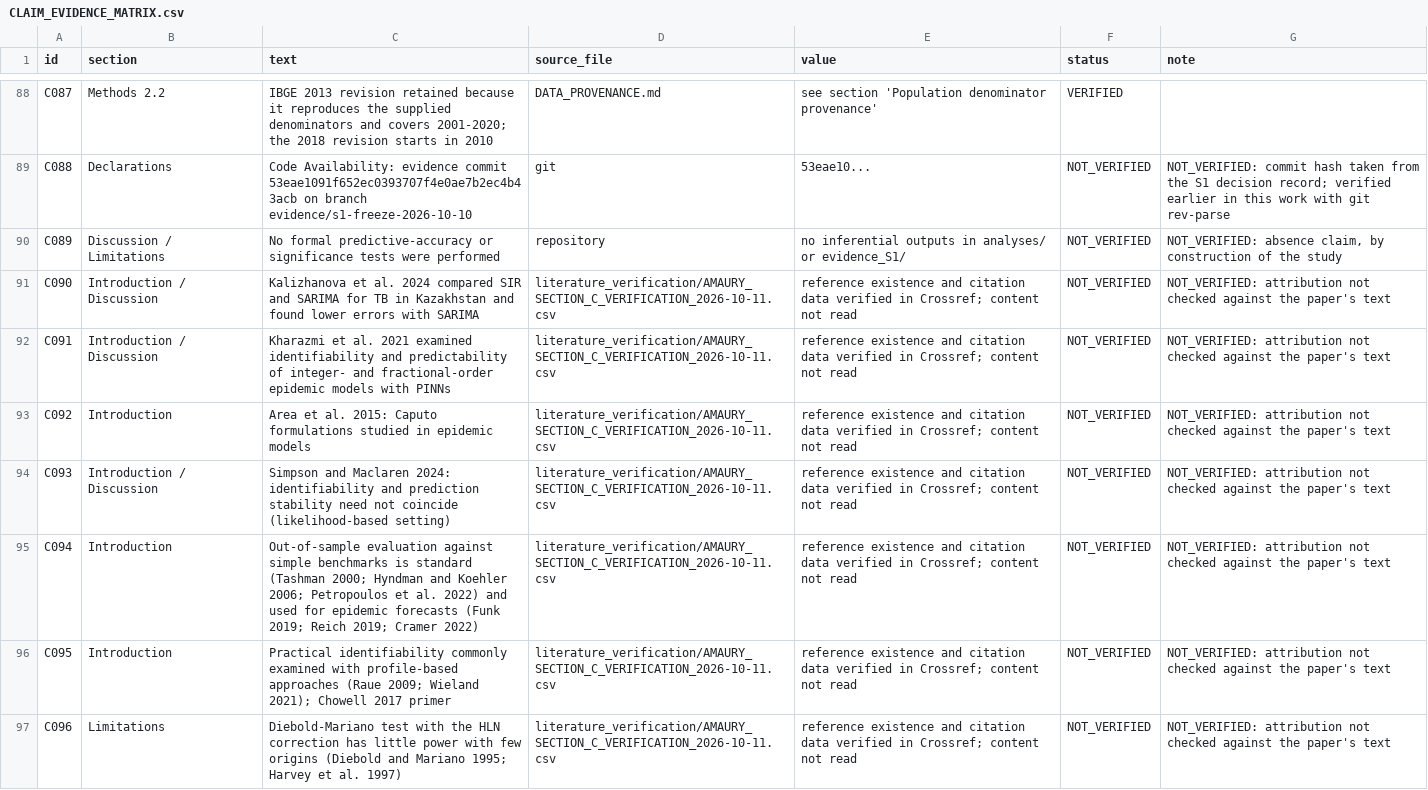
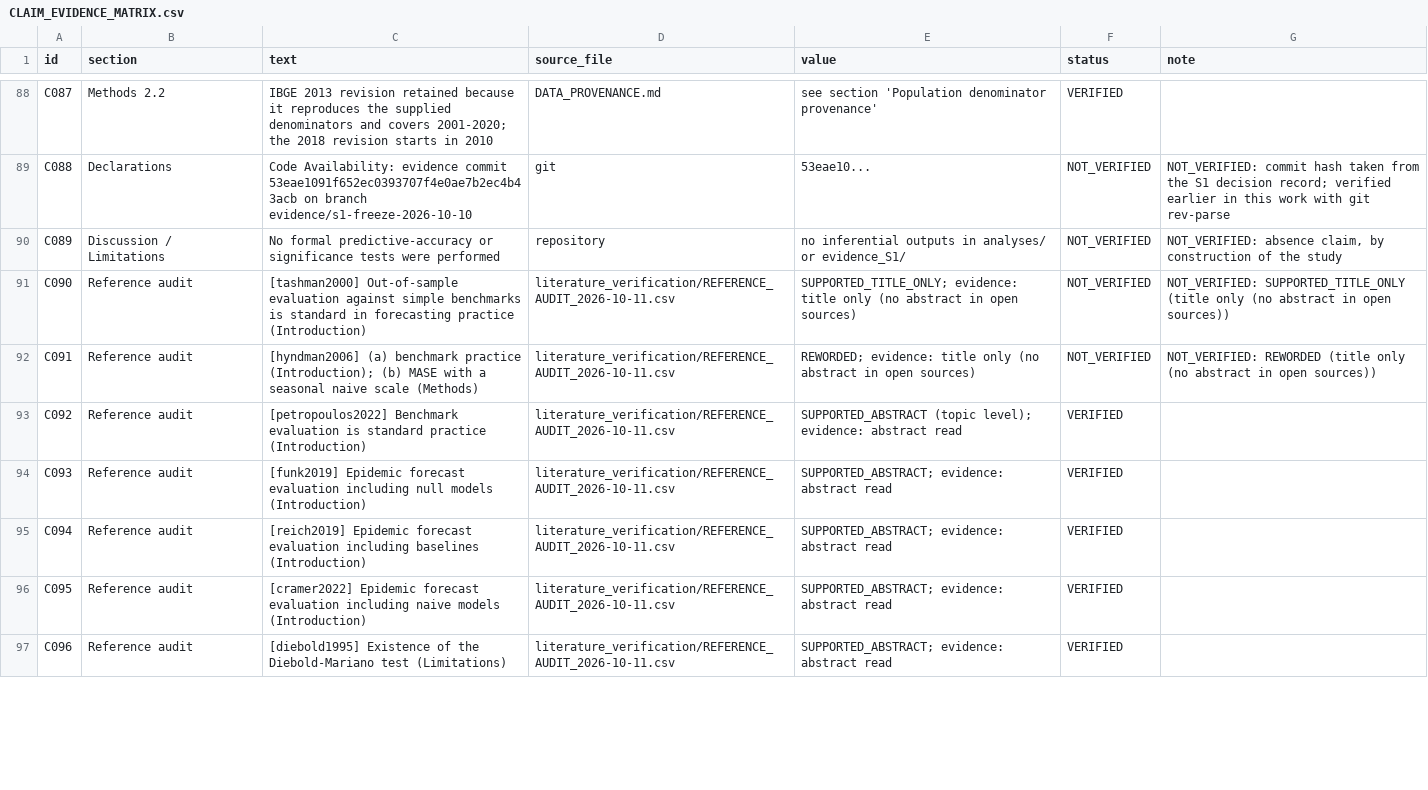
Before and after one commit to fedeg-umh-es/tb-fractional-seit-brazil, a CSV file: manuscript_latex/CLAIM_EVIDENCE_MATRIX.csv, drawn as a sheet; only a part is shown, gaps mark what is left out; the diff covers the shown part only.

```diff
--- a/manuscript_latex/CLAIM_EVIDENCE_MATRIX.csv
+++ b/manuscript_latex/CLAIM_EVIDENCE_MATRIX.csv
@@ -90,8 +90,8 @@ C088,Declarations,Code Availability: evidence commit 53eae1091f652ec0393707f4e0a
 C089,Discussion / Limitations,No formal predictive-accuracy or significance tests were performed,repository,no inferential outputs in analyses/ or evidence_S1/,NOT_VERIFIED,"NOT_VERIFIED: absence claim, by construction of the study"
-C090,Introduction / Discussion,Kalizhanova et al. 2024 compared SIR and SARIMA for TB in Kazakhstan and found lower errors with SARIMA,literature_verification/AMAURY_SECTION_C_VERIFICATION_2026-10-11.csv,reference existence and citation data verified in Crossref; content not read,NOT_VERIFIED,NOT_VERIFIED: attribution not checked against the paper's text
-C091,Introduction / Discussion,Kharazmi et al. 2021 examined identifiability and predictability of integer- and fractional-order epidemic models with PINNs,literature_verification/AMAURY_SECTION_C_VERIFICATION_2026-10-11.csv,reference existence and citation data verified in Crossref; content not read,NOT_VERIFIED,NOT_VERIFIED: attribution not checked against the paper's text
-C092,Introduction,Area et al. 2015: Caputo formulations studied in epidemic models,literature_verification/AMAURY_SECTION_C_VERIFICATION_2026-10-11.csv,reference existence and citation data verified in Crossref; content not read,NOT_VERIFIED,NOT_VERIFIED: attribution not checked against the paper's text
-C093,Introduction / Discussion,Simpson and Maclaren 2024: identifiability and prediction stability need not coincide (likelihood-based setting),literature_verification/AMAURY_SECTION_C_VERIFICATION_2026-10-11.csv,reference existence and citation data verified in Crossref; content not read,NOT_VERIFIED,NOT_VERIFIED: attribution not checked against the paper's text
-C094,Introduction,Out-of-sample evaluation against simple benchmarks is standard (Tashman 2000; Hyndman and Koehler 2006; Petropoulos et al. 2022) and used for epidemic forecasts (Funk 2019; Reich 2019; Cramer 2022),literature_verification/AMAURY_SECTION_C_VERIFICATION_2026-10-11.csv,reference existence and citation data verified in Crossref; content not read,NOT_VERIFIED,NOT_VERIFIED: attribution not checked against the paper's text
-C095,Introduction,Practical identifiability commonly examined with profile-based approaches (Raue 2009; Wieland 2021); Chowell 2017 primer,literature_verification/AMAURY_SECTION_C_VERIFICATION_2026-10-11.csv,reference existence and citation data verified in Crossref; content not read,NOT_VERIFIED,NOT_VERIFIED: attribution not checked against the paper's text
-C096,Limitations,Diebold-Mariano test with the HLN correction has little power with few origins (Diebold and Mariano 1995; Harvey et al. 1997),literature_verification/AMAURY_SECTION_C_VERIFICATION_2026-10-11.csv,reference existence and citation data verified in Crossref; content not read,NOT_VERIFIED,NOT_VERIFIED: attribution not checked against the paper's text
+C090,Reference audit,[tashman2000] Out-of-sample evaluation against simple benchmarks is standard in forecasting practice (Introduction),literature_verification/REFERENCE_AUDIT_2026-10-11.csv,SUPPORTED_TITLE_ONLY; evidence: title only (no abstract in open sources),NOT_VERIFIED,NOT_VERIFIED: SUPPORTED_TITLE_ONLY (title only (no abstract in open sources))
+C091,Reference audit,[hyndman2006] (a) benchmark practice (Introduction); (b) MASE with a seasonal naive scale (Methods),literature_verification/REFERENCE_AUDIT_2026-10-11.csv,REWORDED; evidence: title only (no abstract in open sources),NOT_VERIFIED,NOT_VERIFIED: REWORDED (title only (no abstract in open sources))
+C092,Reference audit,[petropoulos2022] Benchmark evaluation is standard practice (Introduction),literature_verification/REFERENCE_AUDIT_2026-10-11.csv,SUPPORTED_ABSTRACT (topic level); evidence: abstract read,VERIFIED,
+C093,Reference audit,[funk2019] Epidemic forecast evaluation including null models (Introduction),literature_verification/REFERENCE_AUDIT_2026-10-11.csv,SUPPORTED_ABSTRACT; evidence: abstract read,VERIFIED,
+C094,Reference audit,[reich2019] Epidemic forecast evaluation including baselines (Introduction),literature_verification/REFERENCE_AUDIT_2026-10-11.csv,SUPPORTED_ABSTRACT; evidence: abstract read,VERIFIED,
+C095,Reference audit,[cramer2022] Epidemic forecast evaluation including naive models (Introduction),literature_verification/REFERENCE_AUDIT_2026-10-11.csv,SUPPORTED_ABSTRACT; evidence: abstract read,VERIFIED,
+C096,Reference audit,[diebold1995] Existence of the Diebold-Mariano test (Limitations),literature_verification/REFERENCE_AUDIT_2026-10-11.csv,SUPPORTED_ABSTRACT; evidence: abstract read,VERIFIED,
```
Also changed, not shown: 21 added rows and 6 edited cells elsewhere in this file, literature_verification/AMAURY_SECTION_C_VERIFICATION_2026-10-11.csv, 10 other files.
